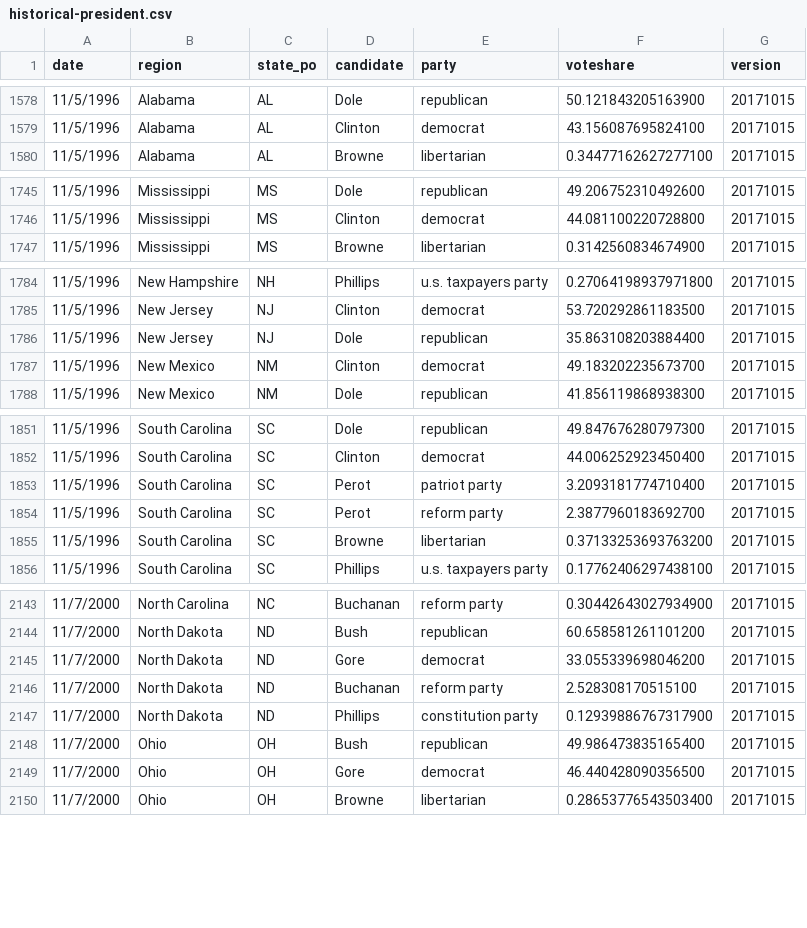
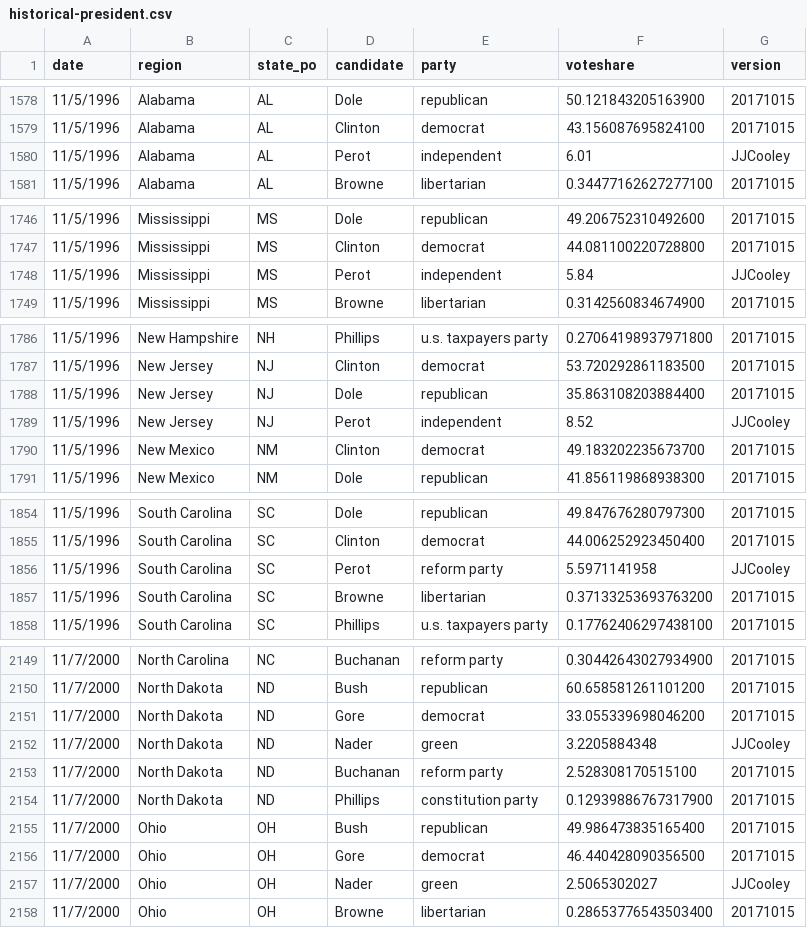
Before and after one commit to jacksonjude/USA-Election-Map, a CSV file: csv-sources/historical-president.csv, drawn as a sheet; only a part is shown, gaps mark what is left out; the diff covers the shown part only.

Commit message:
Fixed some 3rd party errors in past results

```diff
--- a/csv-sources/historical-president.csv
+++ b/csv-sources/historical-president.csv
@@ -1579,2 +1579,3 @@ date,region,state_po,candidate,party,voteshare,version
 11/5/1996,Alabama,AL,Clinton,democrat,43.156087695824100,20171015
+11/5/1996,Alabama,AL,Perot,independent,6.01,JJCooley
 11/5/1996,Alabama,AL,Browne,libertarian,0.34477162627277100,20171015
@@ -1746,2 +1747,3 @@ date,region,state_po,candidate,party,voteshare,version
 11/5/1996,Mississippi,MS,Clinton,democrat,44.081100220728800,20171015
+11/5/1996,Mississippi,MS,Perot,independent,5.84,JJCooley
 11/5/1996,Mississippi,MS,Browne,libertarian,0.3142560834674900,20171015
@@ -1786,2 +1788,3 @@ date,region,state_po,candidate,party,voteshare,version
 11/5/1996,New Jersey,NJ,Dole,republican,35.863108203884400,20171015
+11/5/1996,New Jersey,NJ,Perot,independent,8.52,JJCooley
 11/5/1996,New Mexico,NM,Clinton,democrat,49.183202235673700,20171015
@@ -1852,4 +1855,3 @@ date,region,state_po,candidate,party,voteshare,version
 11/5/1996,South Carolina,SC,Clinton,democrat,44.006252923450400,20171015
-11/5/1996,South Carolina,SC,Perot,patriot party,3.2093181774710400,20171015
-11/5/1996,South Carolina,SC,Perot,reform party,2.3877960183692700,20171015
+11/5/1996,South Carolina,SC,Perot,reform party,5.5971141958,JJCooley
 11/5/1996,South Carolina,SC,Browne,libertarian,0.37133253693763200,20171015
@@ -2145,2 +2151,3 @@ date,region,state_po,candidate,party,voteshare,version
 11/7/2000,North Dakota,ND,Gore,democrat,33.055339698046200,20171015
+11/7/2000,North Dakota,ND,Nader,green,3.2205884348,JJCooley
 11/7/2000,North Dakota,ND,Buchanan,reform party,2.528308170515100,20171015
@@ -2149,2 +2156,3 @@ date,region,state_po,candidate,party,voteshare,version
 11/7/2000,Ohio,OH,Gore,democrat,46.440428090356500,20171015
+11/7/2000,Ohio,OH,Nader,green,2.5065302027,JJCooley
 11/7/2000,Ohio,OH,Browne,libertarian,0.28653776543503400,20171015
```
Also changed, not shown: 7 added rows and 2 edited cells elsewhere in this file.
